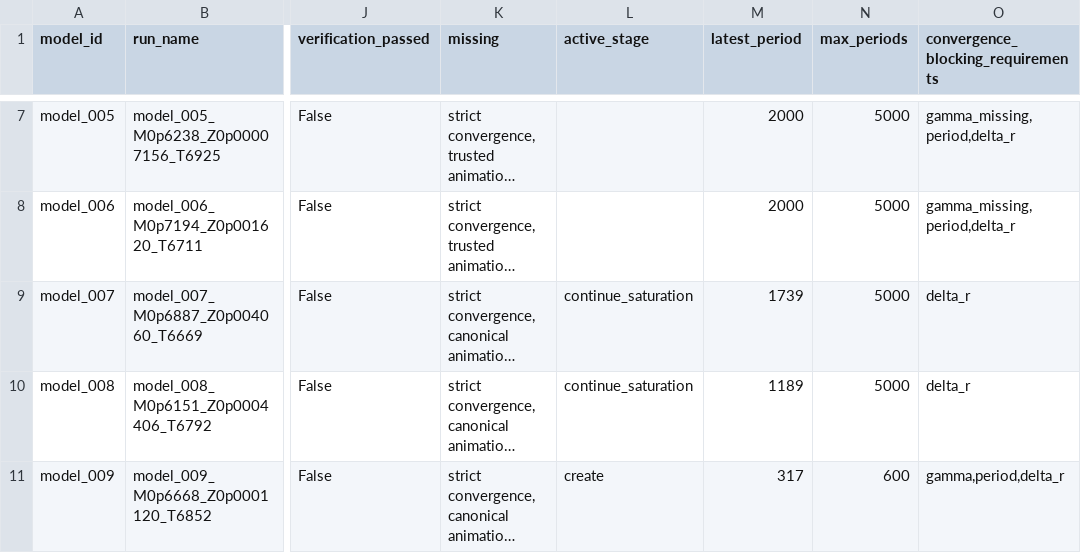
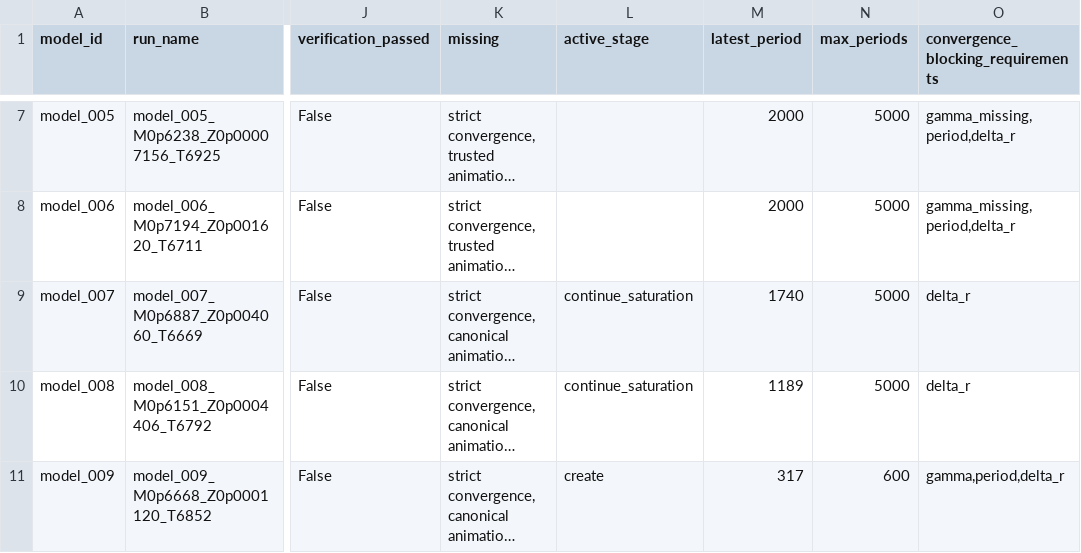
Before and after one commit to earlbellinger/kappa, a CSV file: site/metadata/analysis_completion_status.csv, drawn as a sheet; only a part is shown, gaps mark what is left out; long unchanged cells end in …; the diff names each change by its address in the sheet, - before the commit and + after, or states it on an @@ line.

Commit message:
Refresh live batch metadata

```diff
--- a/site/metadata/analysis_completion_status.csv
+++ b/site/metadata/analysis_completion_status.csv
-M9 (latest_period): 1739
+M9 (latest_period): 1740
```
Also changed, not shown: site/metadata/convergence_gate_audit.csv, site/metadata/fourier_inventory.csv, 5 other files.
